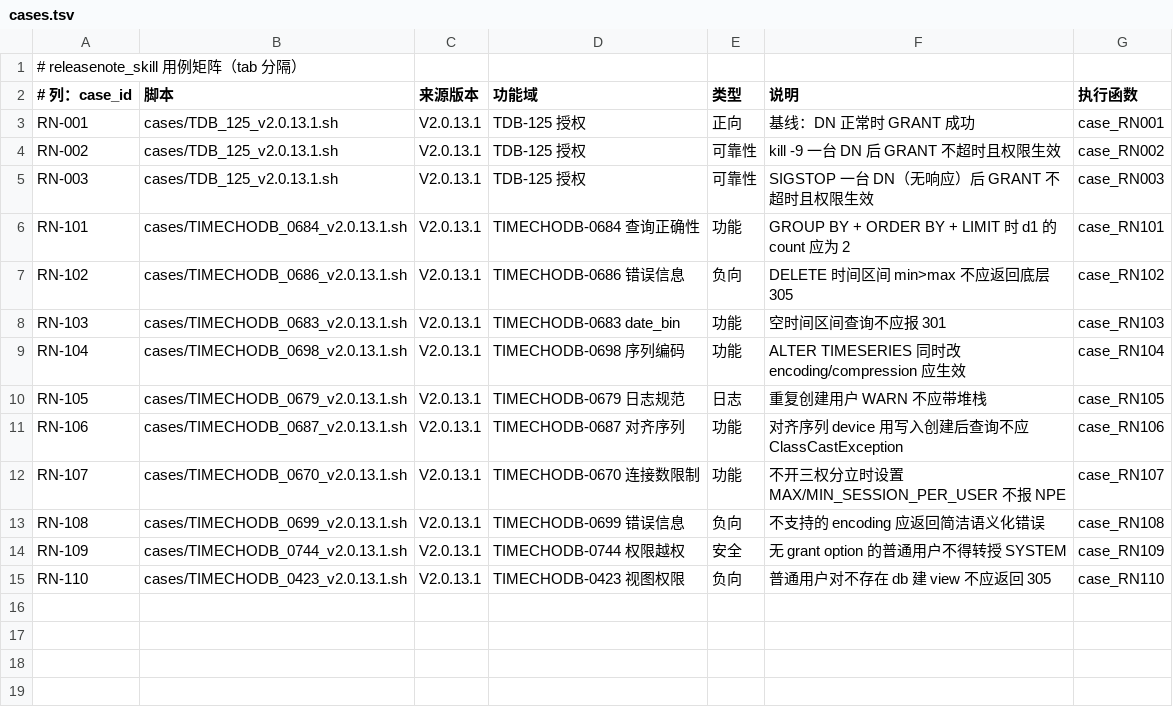
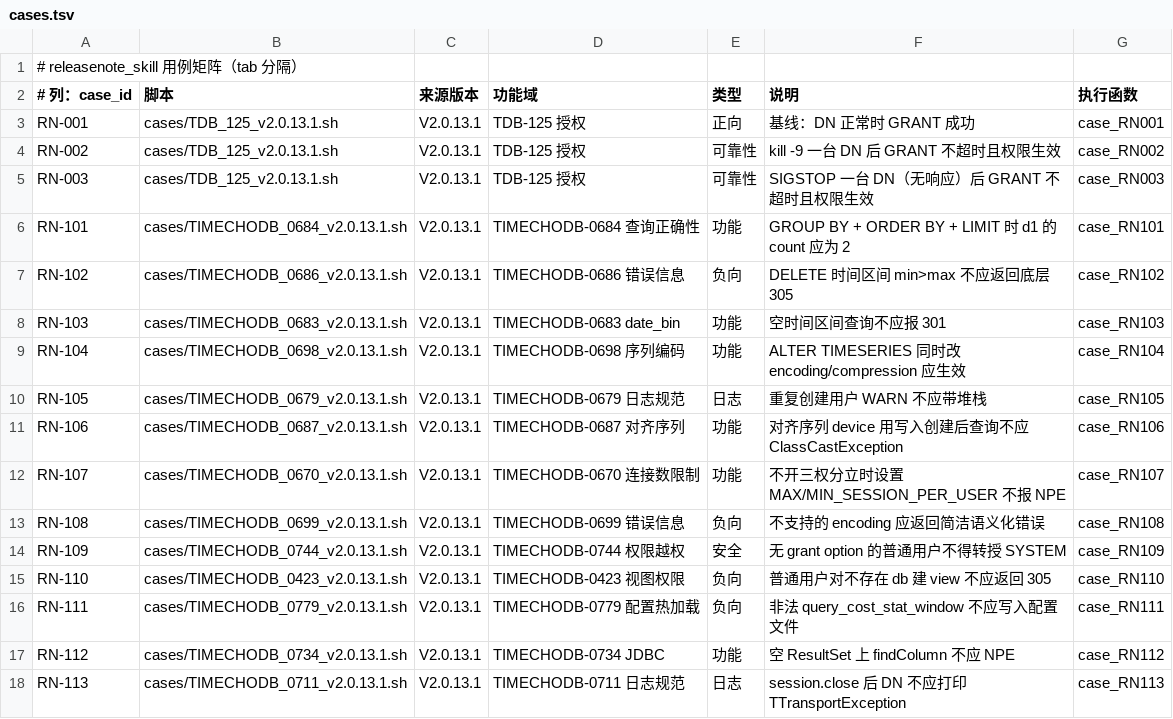
Before and after one commit to liuzhen1207/auto_shell_testcase, a TSV file: ai_auto_cases/172_16_2_205/releasenote_skill/cases.tsv, drawn as a sheet; the diff names each change by its address in the sheet, - before the commit and + after, or states it on an @@ line.

Commit message:
feat(releasenote_skill): 第三批（0779/0734/0711）+ KNOWN 判定支持；实测发现 0779 在 2.0.13.1 未修复

```diff
--- a/ai_auto_cases/172_16_2_205/releasenote_skill/cases.tsv
+++ b/ai_auto_cases/172_16_2_205/releasenote_skill/cases.tsv
+row 16: RN-111 | cases/TIMECHODB_0779_v2.0.13.1.sh | V2.0.13.1 | TIMECHODB-0779 配置热加载 | 负向 | 非法 query_cost_stat_window 不应写入配置文件 | case_RN111
+row 17: RN-112 | cases/TIMECHODB_0734_v2.0.13.1.sh | V2.0.13.1 | TIMECHODB-0734 JDBC | 功能 | 空 ResultSet 上 findColumn 不应 NPE | case_RN112
+row 18: RN-113 | cases/TIMECHODB_0711_v2.0.13.1.sh | V2.0.13.1 | TIMECHODB-0711 日志规范 | 日志 | session.close 后 DN 不应打印 TTransportException | case_RN113
```
Also changed, not shown: 6 other files.
